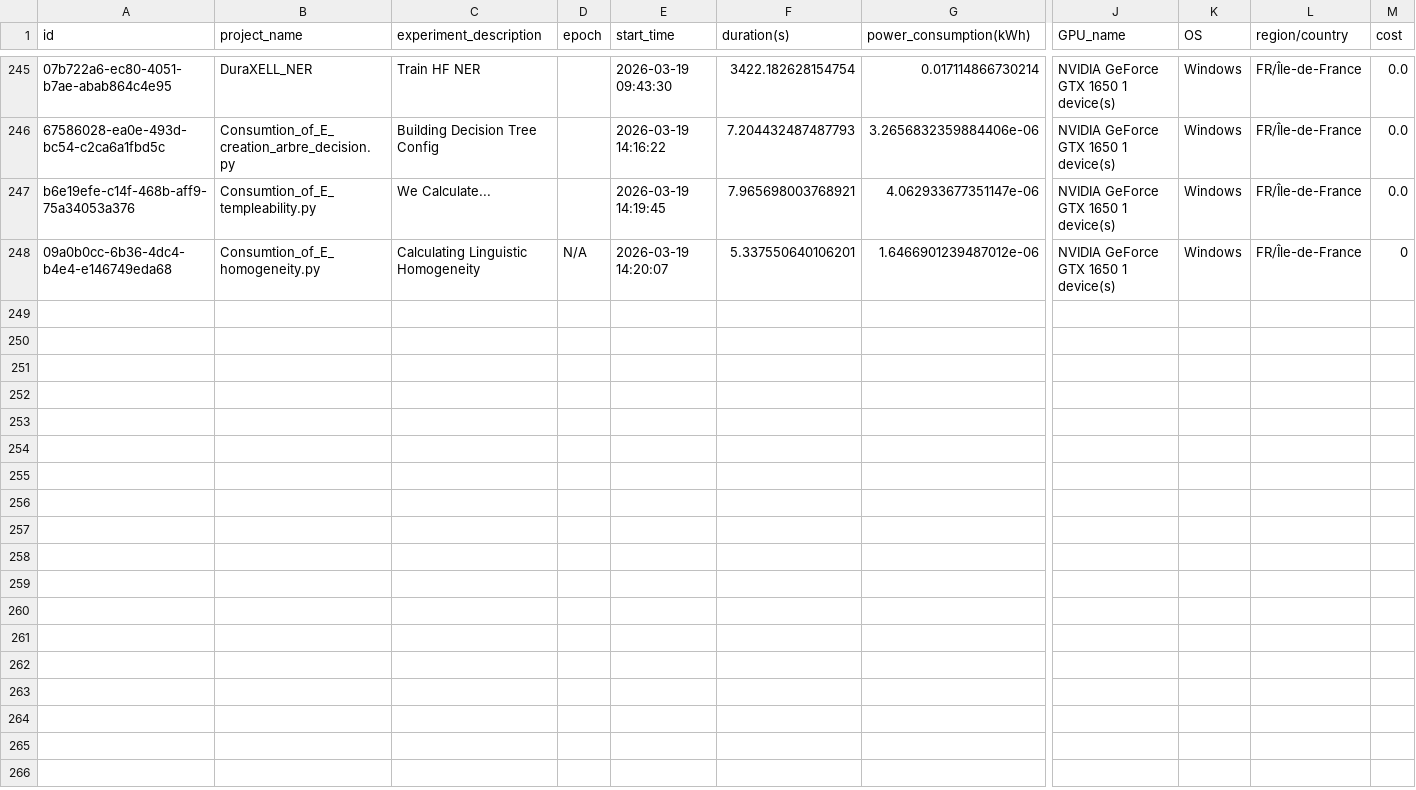
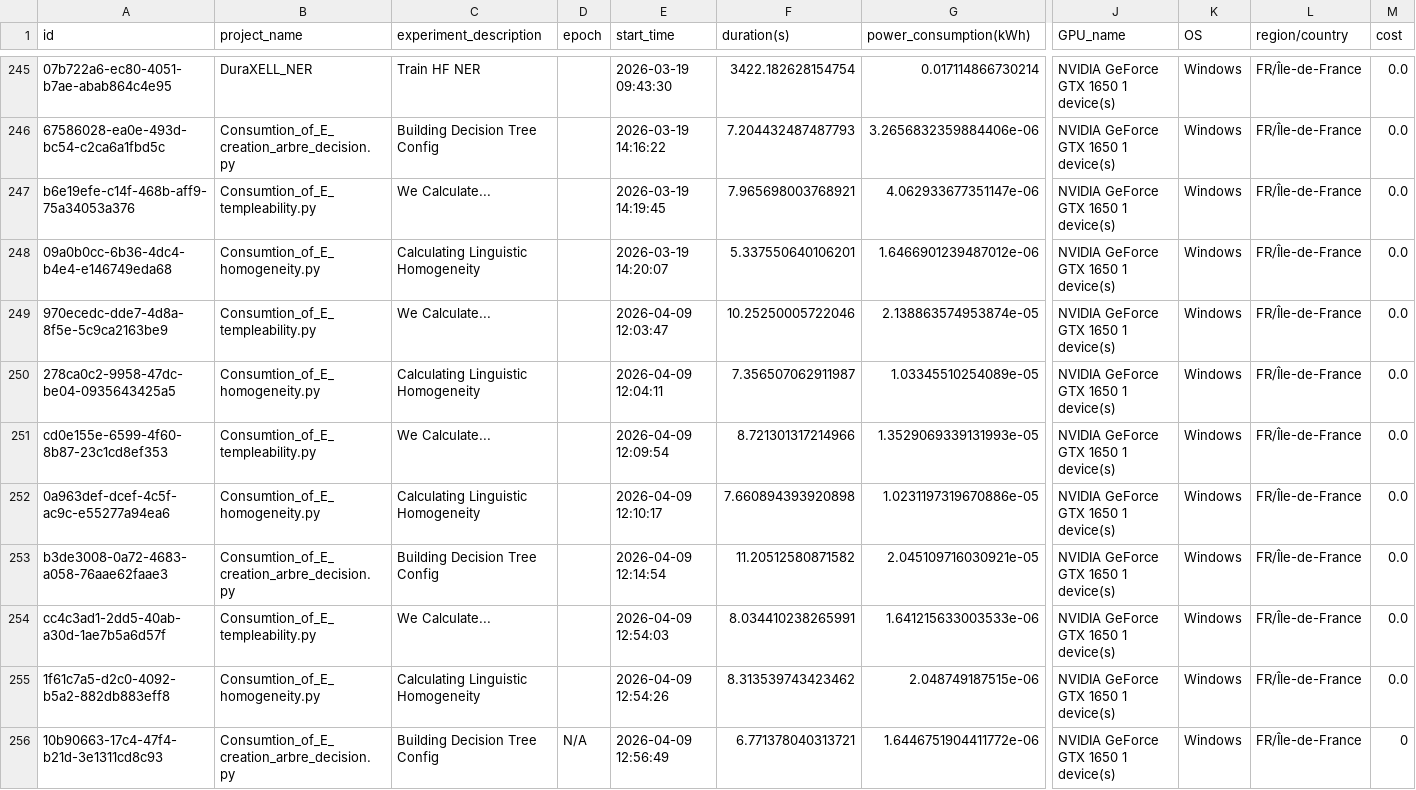
Before and after one commit to longeacc/DuraXell, a CSV file: Consumtion_of_Duraxell.csv, drawn as a sheet; only a part is shown, gaps mark what is left out; rows hold the shown columns only; the diff names each change by its address in the sheet, - before the commit and + after, or states it on an @@ line.

```diff
--- a/Consumtion_of_Duraxell.csv
+++ b/Consumtion_of_Duraxell.csv
-D248 (epoch): N/A
+D248 (epoch): (empty)
-M248 (cost): 0
+M248 (cost): 0.0
+row 249: 970ecedc-dde7-4d8a-8f5e-5c9ca2163be9 | Consumtion_of_E_templeability.py | We Calculate... |  | 2026-04-09 12:03:47 | 10.25250005722046 | 2.138863574953874e-05 | NVIDIA GeForce GTX 1650 1 device(s) | Windows | FR/Île-de-France | 0.0
+row 250: 278ca0c2-9958-47dc-be04-0935643425a5 | Consumtion_of_E_homogeneity.py | Calculating Linguistic Homogeneity |  | 2026-04-09 12:04:11 | 7.356507062911987 | 1.03345510254089e-05 | NVIDIA GeForce GTX 1650 1 device(s) | Windows | FR/Île-de-France | 0.0
+row 251: cd0e155e-6599-4f60-8b87-23c1cd8ef353 | Consumtion_of_E_templeability.py | We Calculate... |  | 2026-04-09 12:09:54 | 8.721301317214966 | 1.3529069339131993e-05 | NVIDIA GeForce GTX 1650 1 device(s) | Windows | FR/Île-de-France | 0.0
+row 252: 0a963def-dcef-4c5f-ac9c-e55277a94ea6 | Consumtion_of_E_homogeneity.py | Calculating Linguistic Homogeneity |  | 2026-04-09 12:10:17 | 7.660894393920898 | 1.0231197319670886e-05 | NVIDIA GeForce GTX 1650 1 device(s) | Windows | FR/Île-de-France | 0.0
+row 253: b3de3008-0a72-4683-a058-76aae62faae3 | Consumtion_of_E_creation_arbre_decision.py | Building Decision Tree Config |  | 2026-04-09 12:14:54 | 11.20512580871582 | 2.045109716030921e-05 | NVIDIA GeForce GTX 1650 1 device(s) | Windows | FR/Île-de-France | 0.0
+row 254: cc4c3ad1-2dd5-40ab-a30d-1ae7b5a6d57f | Consumtion_of_E_templeability.py | We Calculate... |  | 2026-04-09 12:54:03 | 8.034410238265991 | 1.641215633003533e-06 | NVIDIA GeForce GTX 1650 1 device(s) | Windows | FR/Île-de-France | 0.0
+row 255: 1f61c7a5-d2c0-4092-b5a2-882db883eff8 | Consumtion_of_E_homogeneity.py | Calculating Linguistic Homogeneity |  | 2026-04-09 12:54:26 | 8.313539743423462 | 2.048749187515e-06 | NVIDIA GeForce GTX 1650 1 device(s) | Windows | FR/Île-de-France | 0.0
+row 256: 10b90663-17c4-47f4-b21d-3e1311cd8c93 | Consumtion_of_E_creation_arbre_decision.py | Building Decision Tree Config | N/A | 2026-04-09 12:56:49 | 6.771378040313721 | 1.6446751904411772e-06 | NVIDIA GeForce GTX 1650 1 device(s) | Windows | FR/Île-de-France | 0
```
Also changed, not shown: 7 other files.
